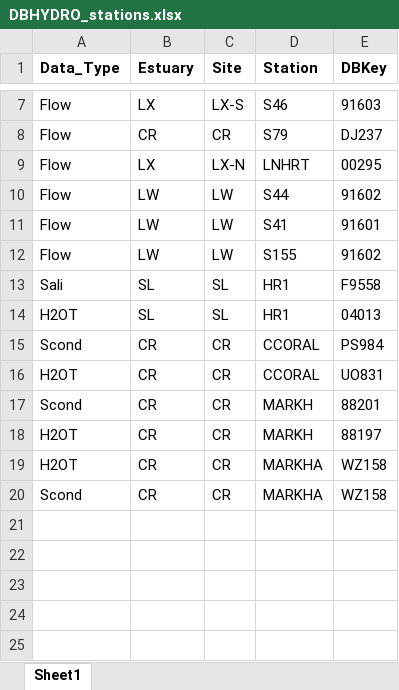
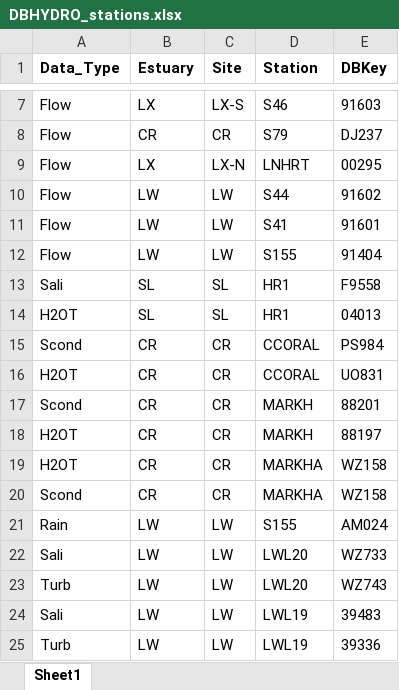
Before and after one commit to E-Levine/Oyster-Reports, an Excel workbook: DBHYDRO/Shared_data/DBHYDRO_stations.xlsx, sheet Sheet1, drawn as a sheet; only a part is shown, gaps mark what is left out; values as stored, in another font and other column widths than the file's, no borders; the diff names each change by its address in the sheet, - before the commit and + after, or states it on an @@ line.

Commit message:
LW DBHYDRO
Data for LW loggers.

```diff
--- a/DBHYDRO/Shared_data/DBHYDRO_stations.xlsx (sheet Sheet1)
+++ b/DBHYDRO/Shared_data/DBHYDRO_stations.xlsx (sheet Sheet1)
-E12 (DBKey): 91602
+E12 (DBKey): 91404
+row 21: Rain | LW | LW | S155 | AM024
+row 22: Sali | LW | LW | LWL20 | WZ733
+row 23: Turb | LW | LW | LWL20 | WZ743
+row 24: Sali | LW | LW | LWL19 | 39483
+row 25: Turb | LW | LW | LWL19 | 39336
```
Also changed, not shown: 5 other files.
